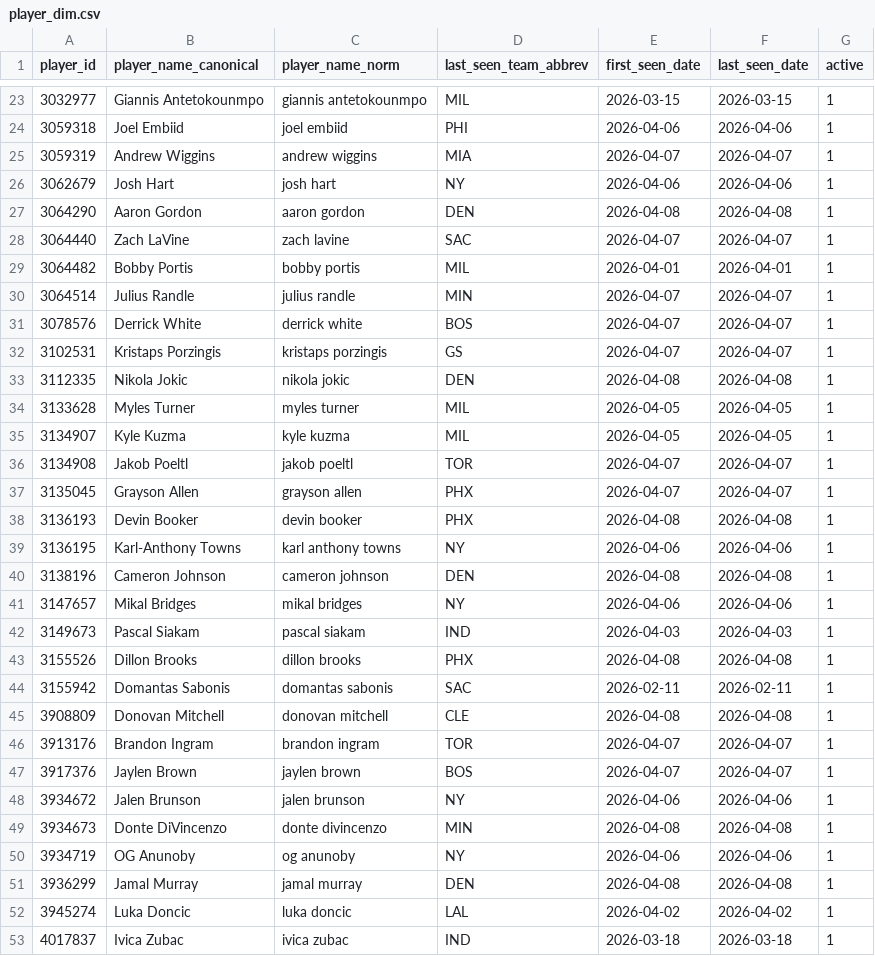
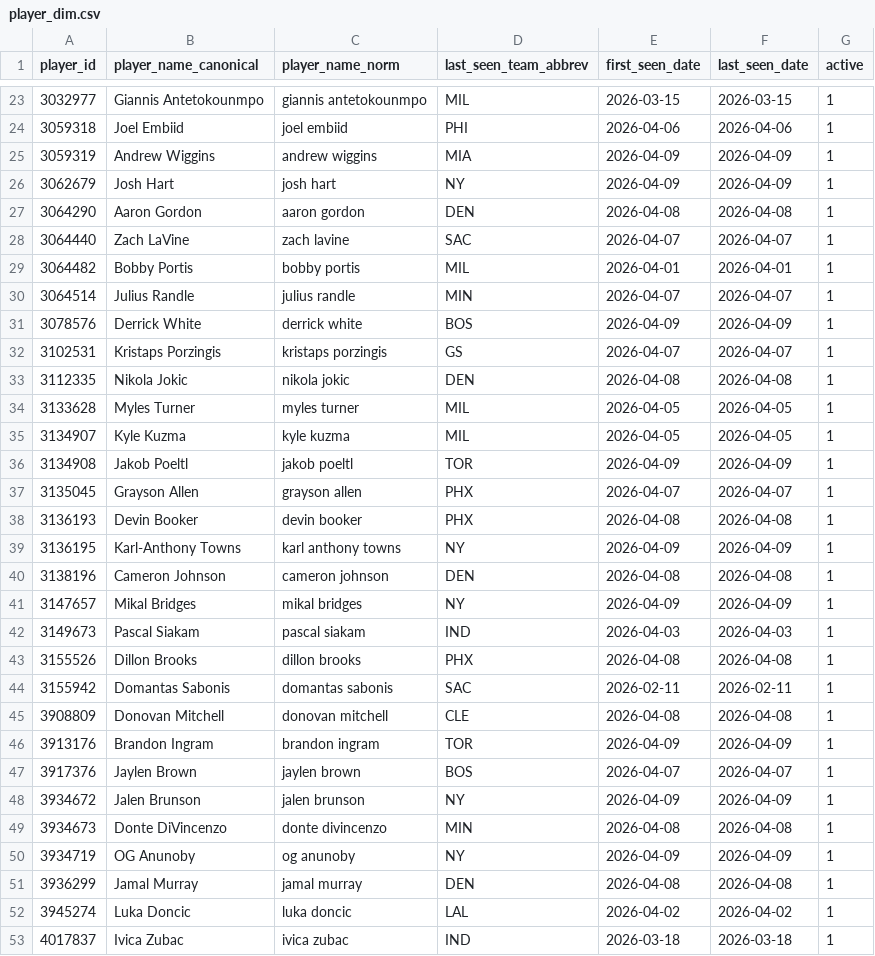
Before and after one commit to oliver-monday/moneyline, a CSV file: player_dim.csv, drawn as a sheet; only a part is shown, gaps mark what is left out; the diff covers the shown part only.

```diff
--- a/player_dim.csv
+++ b/player_dim.csv
@@ -24,4 +24,4 @@ player_id,player_name_canonical,player_name_norm,last_seen_team_abbrev,first_see
 3059318,Joel Embiid,joel embiid,PHI,2026-04-06,2026-04-06,1
-3059319,Andrew Wiggins,andrew wiggins,MIA,2026-04-07,2026-04-07,1
-3062679,Josh Hart,josh hart,NY,2026-04-06,2026-04-06,1
+3059319,Andrew Wiggins,andrew wiggins,MIA,2026-04-09,2026-04-09,1
+3062679,Josh Hart,josh hart,NY,2026-04-09,2026-04-09,1
 3064290,Aaron Gordon,aaron gordon,DEN,2026-04-08,2026-04-08,1
@@ -30,3 +30,3 @@ player_id,player_name_canonical,player_name_norm,last_seen_team_abbrev,first_see
 3064514,Julius Randle,julius randle,MIN,2026-04-07,2026-04-07,1
-3078576,Derrick White,derrick white,BOS,2026-04-07,2026-04-07,1
+3078576,Derrick White,derrick white,BOS,2026-04-09,2026-04-09,1
 3102531,Kristaps Porzingis,kristaps porzingis,GS,2026-04-07,2026-04-07,1
@@ -35,8 +35,8 @@ player_id,player_name_canonical,player_name_norm,last_seen_team_abbrev,first_see
 3134907,Kyle Kuzma,kyle kuzma,MIL,2026-04-05,2026-04-05,1
-3134908,Jakob Poeltl,jakob poeltl,TOR,2026-04-07,2026-04-07,1
+3134908,Jakob Poeltl,jakob poeltl,TOR,2026-04-09,2026-04-09,1
 3135045,Grayson Allen,grayson allen,PHX,2026-04-07,2026-04-07,1
 3136193,Devin Booker,devin booker,PHX,2026-04-08,2026-04-08,1
-3136195,Karl-Anthony Towns,karl anthony towns,NY,2026-04-06,2026-04-06,1
+3136195,Karl-Anthony Towns,karl anthony towns,NY,2026-04-09,2026-04-09,1
 3138196,Cameron Johnson,cameron johnson,DEN,2026-04-08,2026-04-08,1
-3147657,Mikal Bridges,mikal bridges,NY,2026-04-06,2026-04-06,1
+3147657,Mikal Bridges,mikal bridges,NY,2026-04-09,2026-04-09,1
 3149673,Pascal Siakam,pascal siakam,IND,2026-04-03,2026-04-03,1
@@ -45,7 +45,7 @@ player_id,player_name_canonical,player_name_norm,last_seen_team_abbrev,first_see
 3908809,Donovan Mitchell,donovan mitchell,CLE,2026-04-08,2026-04-08,1
-3913176,Brandon Ingram,brandon ingram,TOR,2026-04-07,2026-04-07,1
+3913176,Brandon Ingram,brandon ingram,TOR,2026-04-09,2026-04-09,1
 3917376,Jaylen Brown,jaylen brown,BOS,2026-04-07,2026-04-07,1
-3934672,Jalen Brunson,jalen brunson,NY,2026-04-06,2026-04-06,1
+3934672,Jalen Brunson,jalen brunson,NY,2026-04-09,2026-04-09,1
 3934673,Donte DiVincenzo,donte divincenzo,MIN,2026-04-08,2026-04-08,1
-3934719,OG Anunoby,og anunoby,NY,2026-04-06,2026-04-06,1
+3934719,OG Anunoby,og anunoby,NY,2026-04-09,2026-04-09,1
 3936299,Jamal Murray,jamal murray,DEN,2026-04-08,2026-04-08,1
```
Also changed, not shown: 52 edited cells elsewhere in this file, data/team_game_log.csv, nba_master.csv, 16 other files.
